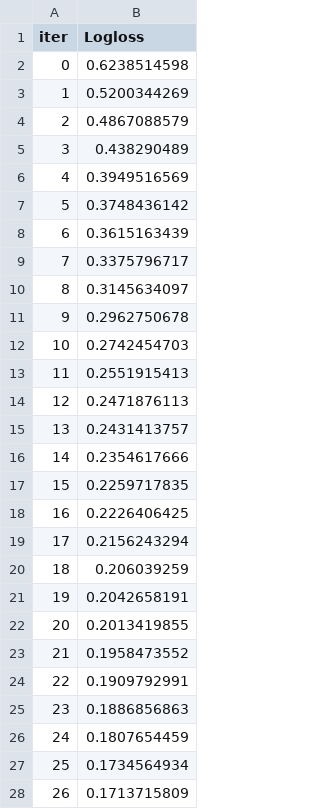
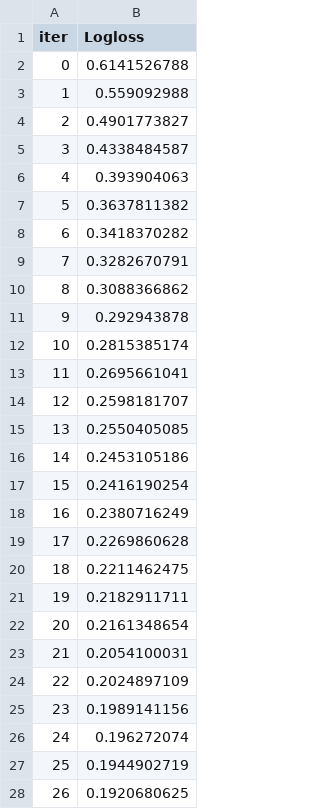
Before and after one commit to Egoluback/nti_ml_20-21, a TSV file: 2_stage/task1/catboost_info/learn_error.tsv, drawn as a sheet; only a part is shown; the diff covers the shown part only.

```diff
--- a/2_stage/task1/catboost_info/learn_error.tsv
+++ b/2_stage/task1/catboost_info/learn_error.tsv
@@ -1,28 +1,28 @@
 iter	Logloss
-0	0.6238514598
-1	0.5200344269
-2	0.4867088579
-3	0.438290489
-4	0.3949516569
-5	0.3748436142
-6	0.3615163439
-7	0.3375796717
-8	0.3145634097
-9	0.2962750678
-10	0.2742454703
-11	0.2551915413
-12	0.2471876113
-13	0.2431413757
-14	0.2354617666
-15	0.2259717835
-16	0.2226406425
-17	0.2156243294
-18	0.206039259
-19	0.2042658191
-20	0.2013419855
-21	0.1958473552
-22	0.1909792991
-23	0.1886856863
-24	0.1807654459
-25	0.1734564934
-26	0.1713715809
+0	0.6141526788
+1	0.559092988
+2	0.4901773827
+3	0.4338484587
+4	0.393904063
+5	0.3637811382
+6	0.3418370282
+7	0.3282670791
+8	0.3088366862
+9	0.292943878
+10	0.2815385174
+11	0.2695661041
+12	0.2598181707
+13	0.2550405085
+14	0.2453105186
+15	0.2416190254
+16	0.2380716249
+17	0.2269860628
+18	0.2211462475
+19	0.2182911711
+20	0.2161348654
+21	0.2054100031
+22	0.2024897109
+23	0.1989141156
+24	0.196272074
+25	0.1944902719
+26	0.1920680625
```
Also changed, not shown: 33 edited cells elsewhere in this file, 2_stage/task1/catboost_info/time_left.tsv, 8 other files.
